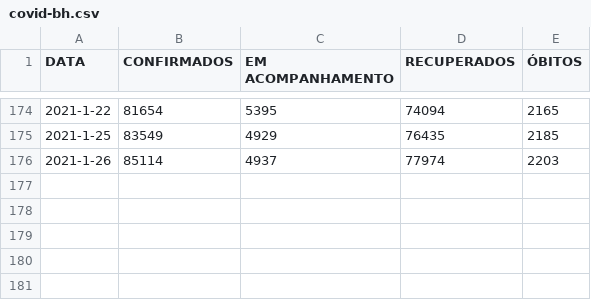
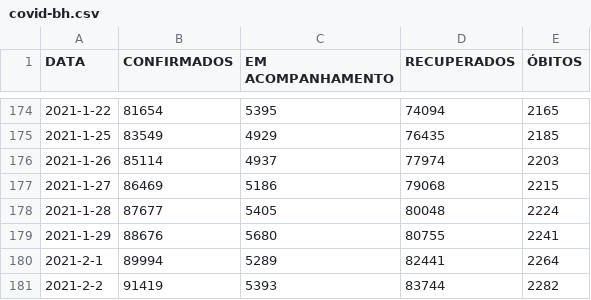
Before and after one commit to Henrique-Sousa/bh-covid, a CSV file: covid-bh.csv, drawn as a sheet; only a part is shown, gaps mark what is left out; the diff names each change by its address in the sheet, - before the commit and + after, or states it on an @@ line.

```diff
--- a/covid-bh.csv
+++ b/covid-bh.csv
+row 177: 2021-1-27 | 86469 | 5186 | 79068 | 2215
+row 178: 2021-1-28 | 87677 | 5405 | 80048 | 2224
+row 179: 2021-1-29 | 88676 | 5680 | 80755 | 2241
+row 180: 2021-2-1 | 89994 | 5289 | 82441 | 2264
+row 181: 2021-2-2 | 91419 | 5393 | 83744 | 2282
```
Also changed, not shown: 1 other file.
